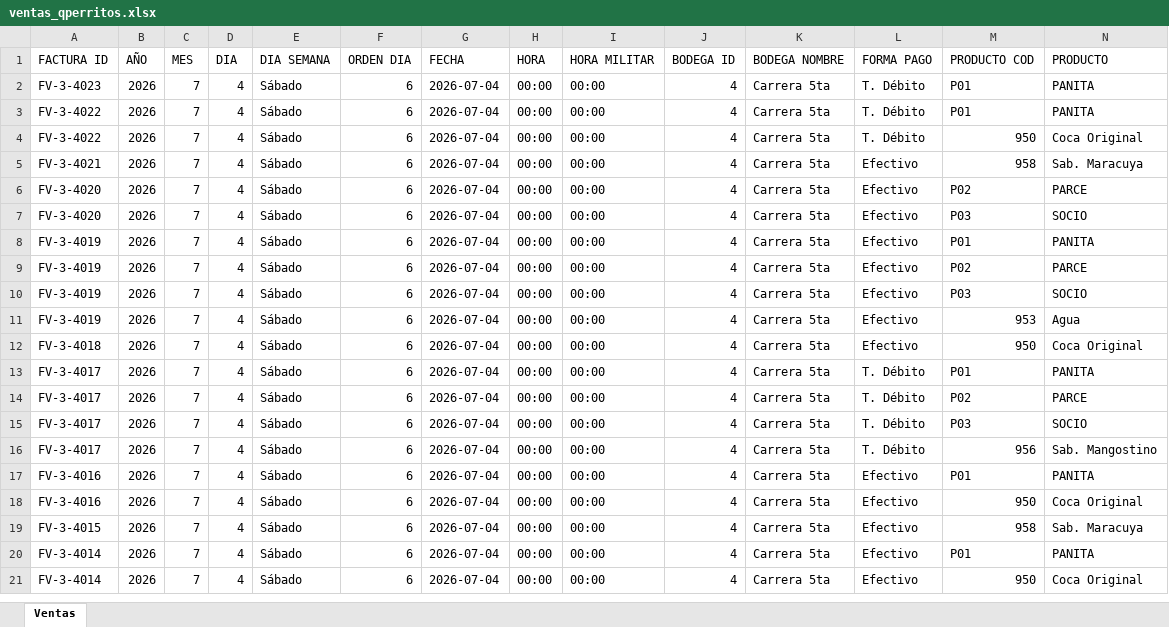
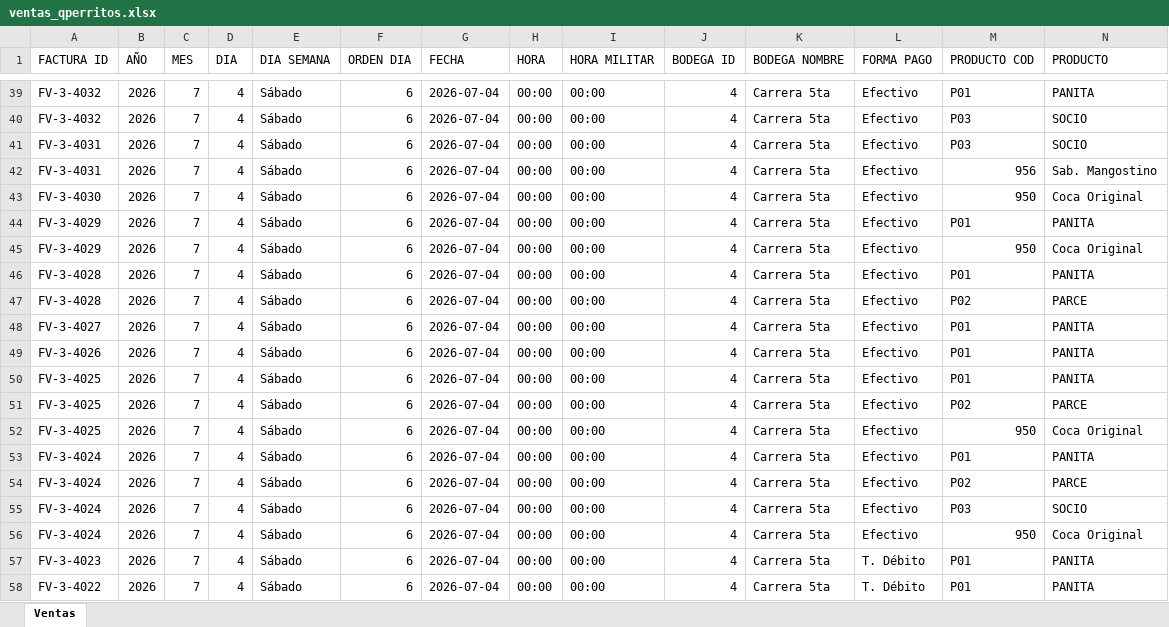
Before and after one commit to hectoraristizabal/qperritos-dashboard, an Excel workbook: ventas_qperritos.xlsx, sheet Ventas, drawn as a sheet; only a part is shown, gaps mark what is left out; the shorter side is filled out with more unchanged rows; values as stored, in another font and other column widths than the file's, no cell formats; rows hold the shown columns only; the diff covers the shown part only; the diff names each change by its address in the sheet, - before the commit and + after, or states it on an @@ line.

```diff
--- a/ventas_qperritos.xlsx (sheet Ventas)
+++ b/ventas_qperritos.xlsx (sheet Ventas)
+row 39: FV-3-4032 | 2026 | 7 | 4 | Sábado | 6 | 2026-07-04 | 00:00 | 00:00 | 4 | Carrera 5ta | Efectivo | P01 | PANITA
+row 40: FV-3-4032 | 2026 | 7 | 4 | Sábado | 6 | 2026-07-04 | 00:00 | 00:00 | 4 | Carrera 5ta | Efectivo | P03 | SOCIO
+row 41: FV-3-4031 | 2026 | 7 | 4 | Sábado | 6 | 2026-07-04 | 00:00 | 00:00 | 4 | Carrera 5ta | Efectivo | P03 | SOCIO
+row 42: FV-3-4031 | 2026 | 7 | 4 | Sábado | 6 | 2026-07-04 | 00:00 | 00:00 | 4 | Carrera 5ta | Efectivo | 956 | Sab. Mangostino
+row 43: FV-3-4030 | 2026 | 7 | 4 | Sábado | 6 | 2026-07-04 | 00:00 | 00:00 | 4 | Carrera 5ta | Efectivo | 950 | Coca Original
+row 44: FV-3-4029 | 2026 | 7 | 4 | Sábado | 6 | 2026-07-04 | 00:00 | 00:00 | 4 | Carrera 5ta | Efectivo | P01 | PANITA
+row 45: FV-3-4029 | 2026 | 7 | 4 | Sábado | 6 | 2026-07-04 | 00:00 | 00:00 | 4 | Carrera 5ta | Efectivo | 950 | Coca Original
+row 46: FV-3-4028 | 2026 | 7 | 4 | Sábado | 6 | 2026-07-04 | 00:00 | 00:00 | 4 | Carrera 5ta | Efectivo | P01 | PANITA
+row 47: FV-3-4028 | 2026 | 7 | 4 | Sábado | 6 | 2026-07-04 | 00:00 | 00:00 | 4 | Carrera 5ta | Efectivo | P02 | PARCE
+row 48: FV-3-4027 | 2026 | 7 | 4 | Sábado | 6 | 2026-07-04 | 00:00 | 00:00 | 4 | Carrera 5ta | Efectivo | P01 | PANITA
+row 49: FV-3-4026 | 2026 | 7 | 4 | Sábado | 6 | 2026-07-04 | 00:00 | 00:00 | 4 | Carrera 5ta | Efectivo | P01 | PANITA
+row 50: FV-3-4025 | 2026 | 7 | 4 | Sábado | 6 | 2026-07-04 | 00:00 | 00:00 | 4 | Carrera 5ta | Efectivo | P01 | PANITA
+row 51: FV-3-4025 | 2026 | 7 | 4 | Sábado | 6 | 2026-07-04 | 00:00 | 00:00 | 4 | Carrera 5ta | Efectivo | P02 | PARCE
+row 52: FV-3-4025 | 2026 | 7 | 4 | Sábado | 6 | 2026-07-04 | 00:00 | 00:00 | 4 | Carrera 5ta | Efectivo | 950 | Coca Original
+row 53: FV-3-4024 | 2026 | 7 | 4 | Sábado | 6 | 2026-07-04 | 00:00 | 00:00 | 4 | Carrera 5ta | Efectivo | P01 | PANITA
+row 54: FV-3-4024 | 2026 | 7 | 4 | Sábado | 6 | 2026-07-04 | 00:00 | 00:00 | 4 | Carrera 5ta | Efectivo | P02 | PARCE
+row 55: FV-3-4024 | 2026 | 7 | 4 | Sábado | 6 | 2026-07-04 | 00:00 | 00:00 | 4 | Carrera 5ta | Efectivo | P03 | SOCIO
+row 56: FV-3-4024 | 2026 | 7 | 4 | Sábado | 6 | 2026-07-04 | 00:00 | 00:00 | 4 | Carrera 5ta | Efectivo | 950 | Coca Original
```
Also changed, not shown: 41 added rows, 2 removed rows and 47 moved rows elsewhere in this sheet, cell formats.
